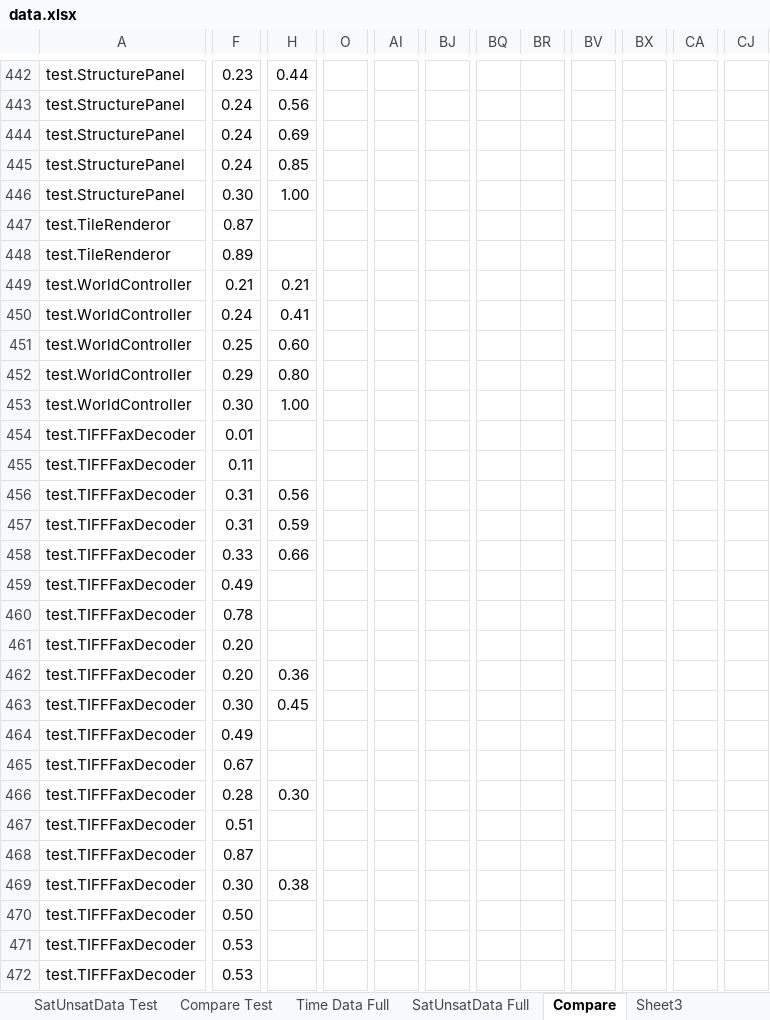
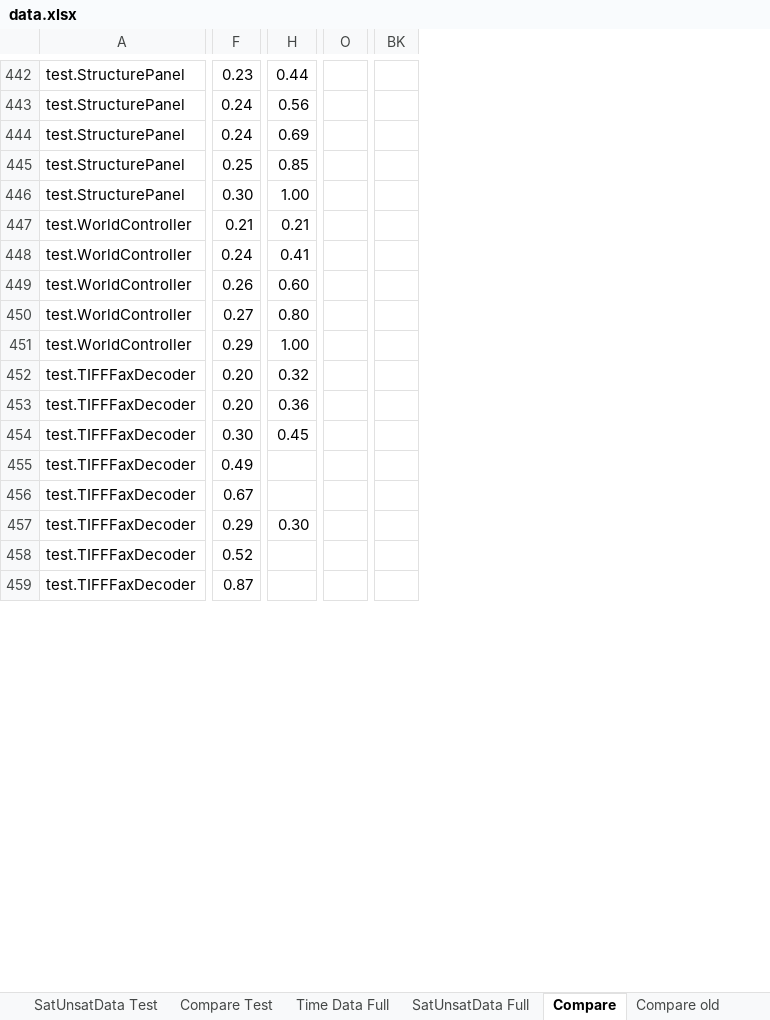
Before and after one commit to fmsea/StaticIcedTea, an Excel workbook: ScratchData/data.xlsx, sheet Compare, drawn as a sheet; only a part is shown, gaps mark what is left out; values as stored, in another font and other column widths than the file's, no borders; charts and pictures not drawn; removed rows and columns are numbered as before the commit, all else as after; rows hold the shown columns only; the diff covers the shown part only; the diff names each change by its address in the sheet, - before the commit and + after, or states it on an @@ line.

Commit message:
updated compare tab with 58 method instead of 64

```diff
--- a/ScratchData/data.xlsx (sheet Compare)
+++ b/ScratchData/data.xlsx (sheet Compare)
+sheet tab: Compare old
-column O, empty
+column O, empty
-column AI, empty
-column BJ, empty
+column BK, empty
-column BQ, empty
-column BR, empty
-column BV, empty
-column BX, empty
-column CA, empty
-column CJ, empty
-F445: 0.24
+F445: 0.25
-row 447: test.TileRenderor | 0.87
-row 448: test.TileRenderor | 0.89
-F449: 0.25
+F449: 0.26
-F450: 0.29
+F450: 0.27
-F451: 0.30
+F451: 0.29
-row 454: test.TIFFFaxDecoder | 0.01
-row 455: test.TIFFFaxDecoder | 0.11
-row 456: test.TIFFFaxDecoder | 0.31 | 0.56
-row 457: test.TIFFFaxDecoder | 0.31 | 0.59
-row 458: test.TIFFFaxDecoder | 0.33 | 0.66
-row 459: test.TIFFFaxDecoder | 0.49
-row 460: test.TIFFFaxDecoder | 0.78
-H452: (empty)
+H452: 0.32
-F457: 0.28
+F457: 0.29
-F458: 0.51
+F458: 0.52
-row 469: test.TIFFFaxDecoder | 0.30 | 0.38
-row 470: test.TIFFFaxDecoder | 0.50
-row 471: test.TIFFFaxDecoder | 0.53
-row 472: test.TIFFFaxDecoder | 0.53
```
Also changed, not shown: other rows of this sheet, sheet Time Data Full, sheet SatUnsatData Full, formulas that keep their value, charts or pictures, 1 other file.
